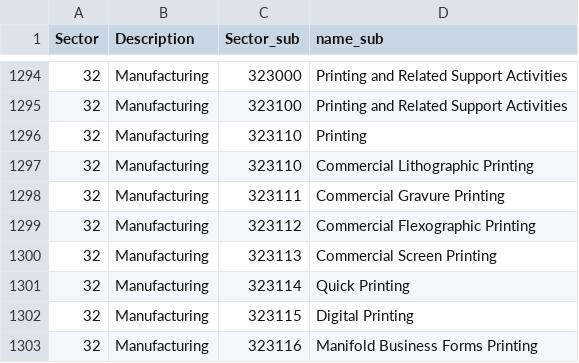
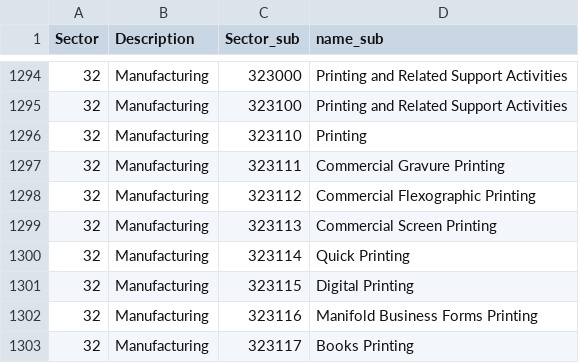
Before and after one commit to WeiquanLuo/LCA-PetFoodSupplyChain, a CSV file: data/NAICS_2002_completed.csv, drawn as a sheet; only a part is shown, gaps mark what is left out; the shorter side is filled out with more unchanged rows; the diff names each change by its address in the sheet, - before the commit and + after, or states it on an @@ line.

Commit message:
mm

```diff
--- a/data/NAICS_2002_completed.csv
+++ b/data/NAICS_2002_completed.csv
-row 1297: 32 | Manufacturing | 323110 | Commercial Lithographic Printing
```
